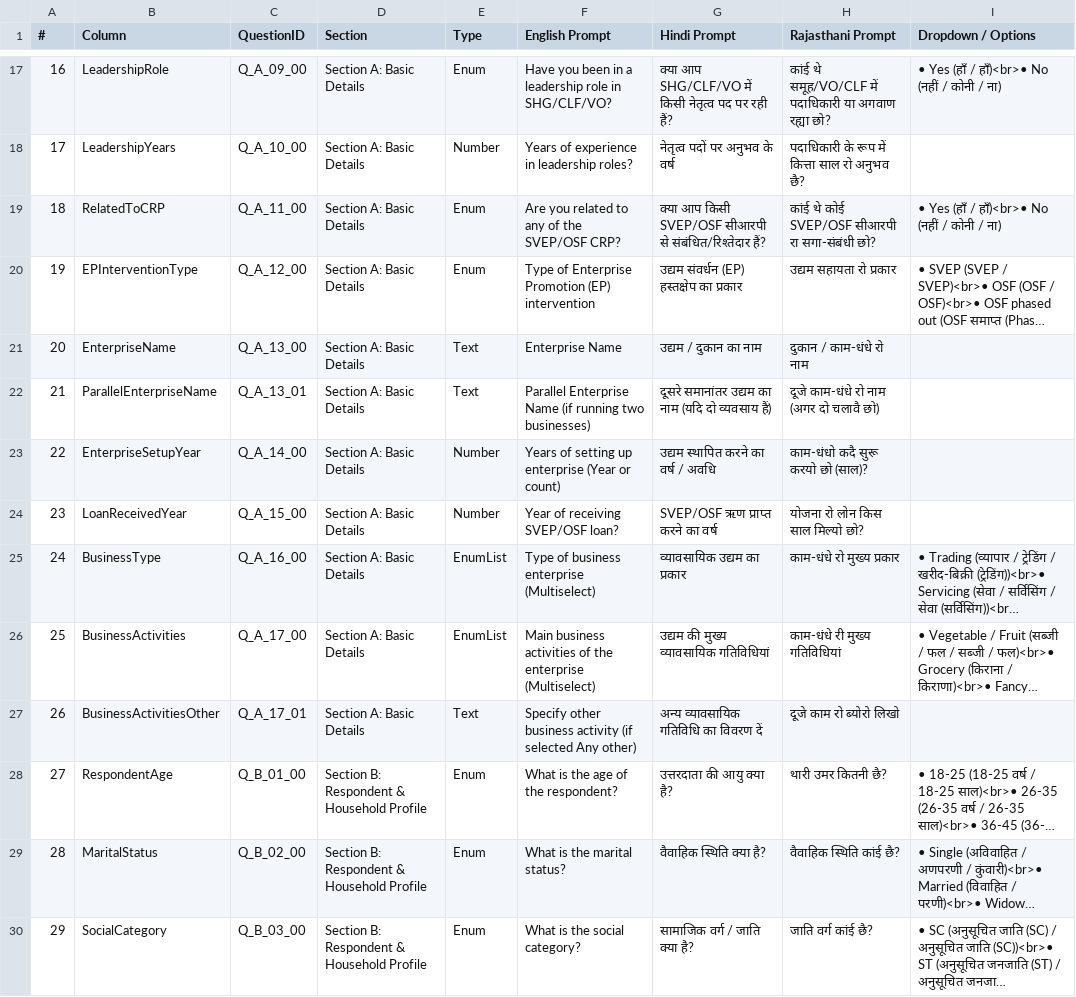
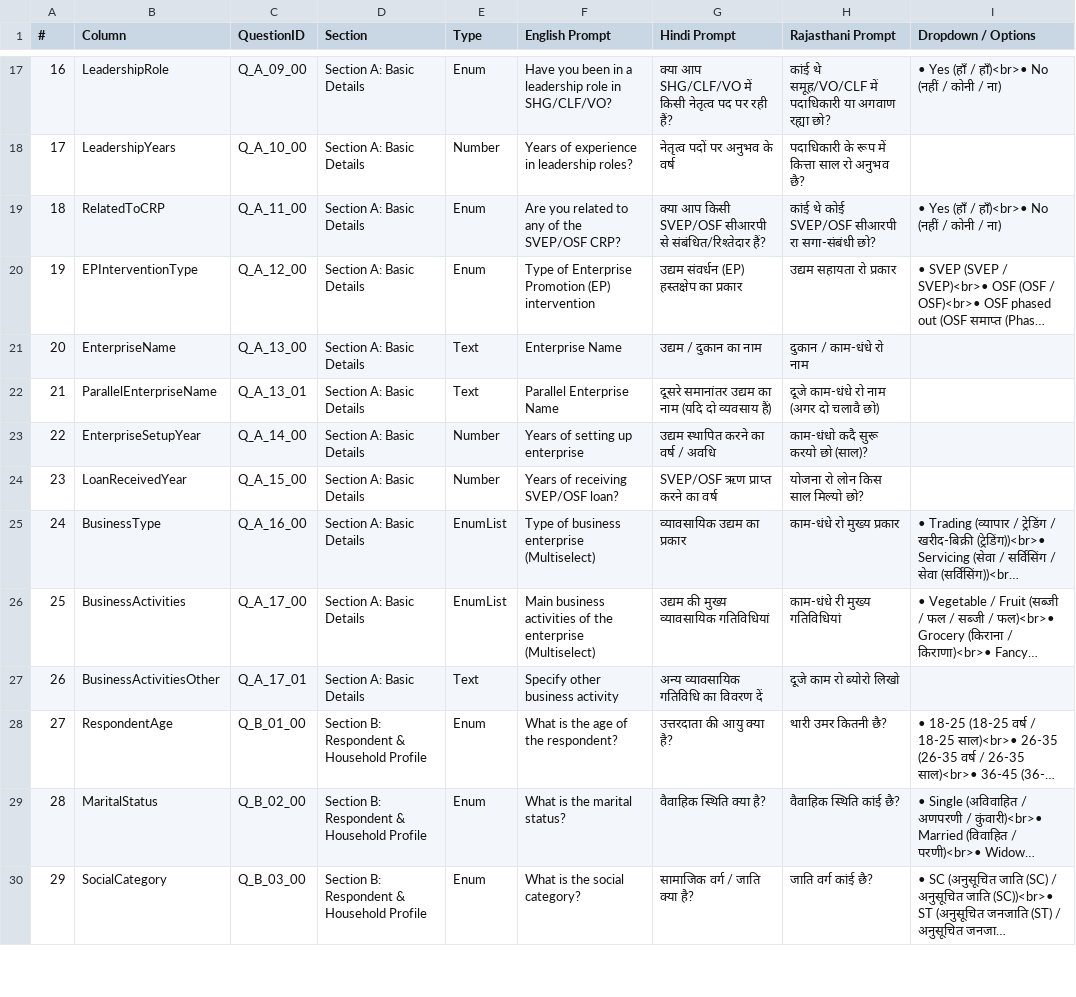
Before and after one commit to OmmNoMi/AppSheets, a CSV file: Projects/CmF_SHG_Women_Entrepreneurs/ALL_SURVEY_QUESTIONS.csv, drawn as a sheet; only a part is shown, gaps mark what is left out; long unchanged cells end in …; the diff covers the shown part only; the diff names each change by its address in the sheet, - before the commit and + after, or states it on an @@ line.

```diff
--- a/Projects/CmF_SHG_Women_Entrepreneurs/ALL_SURVEY_QUESTIONS.csv
+++ b/Projects/CmF_SHG_Women_Entrepreneurs/ALL_SURVEY_QUESTIONS.csv
-F22 (English Prompt): Parallel Enterprise Name (if running two businesses)
+F22 (English Prompt): Parallel Enterprise Name
-F23 (English Prompt): Years of setting up enterprise (Year or count)
+F23 (English Prompt): Years of setting up enterprise
-F24 (English Prompt): Year of receiving SVEP/OSF loan?
+F24 (English Prompt): Years of receiving SVEP/OSF loan?
-F27 (English Prompt): Specify other business activity (if selected Any other)
+F27 (English Prompt): Specify other business activity
```
Also changed, not shown: 27 edited cells elsewhere in this file, 2 other files.
